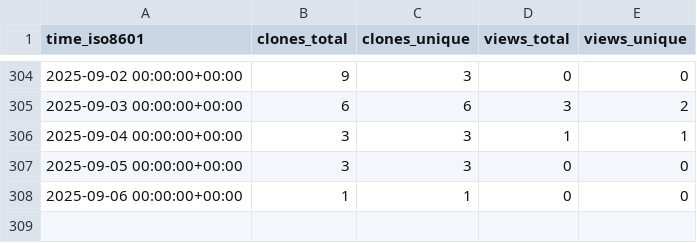
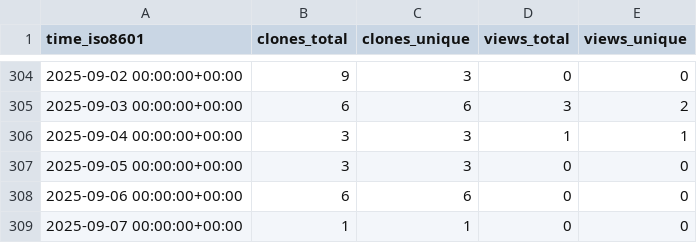
Before and after one commit to CDCgov/eMKF, a CSV file: CDCgov/eMKF/ghrs-data/views_clones_aggregate.csv, drawn as a sheet; only a part is shown, gaps mark what is left out.

```diff
--- a/CDCgov/eMKF/ghrs-data/views_clones_aggregate.csv
+++ b/CDCgov/eMKF/ghrs-data/views_clones_aggregate.csv
@@ -307,2 +307,3 @@ time_iso8601,clones_total,clones_unique,views_total,views_unique
 2025-09-05 00:00:00+00:00,3,3,0,0
-2025-09-06 00:00:00+00:00,1,1,0,0
+2025-09-06 00:00:00+00:00,6,6,0,0
+2025-09-07 00:00:00+00:00,1,1,0,0
```
Also changed, not shown: 1 other file.
